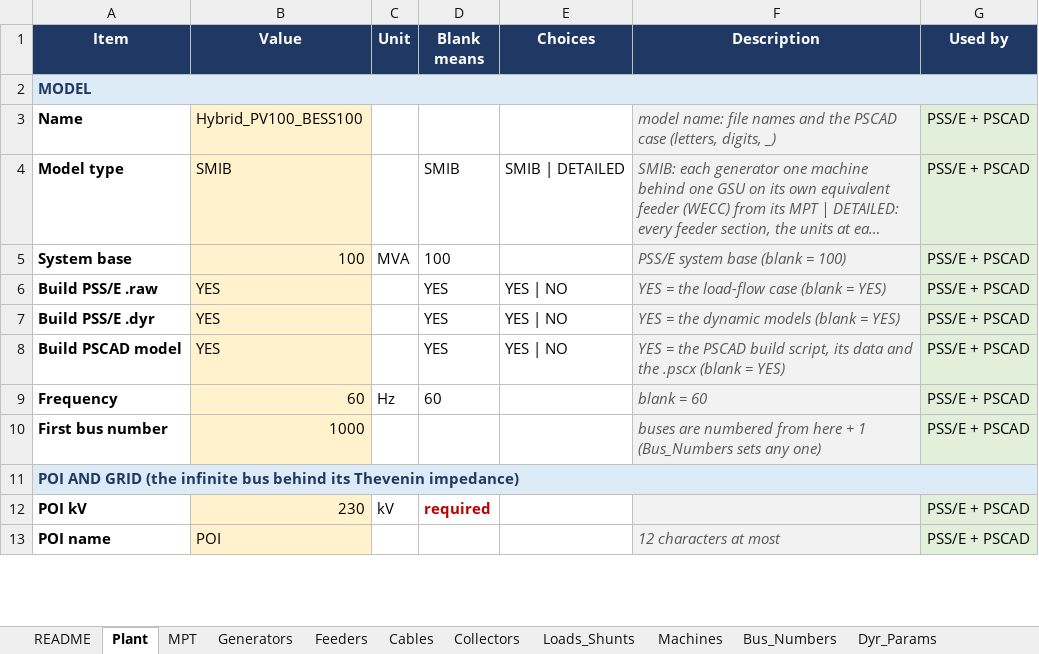
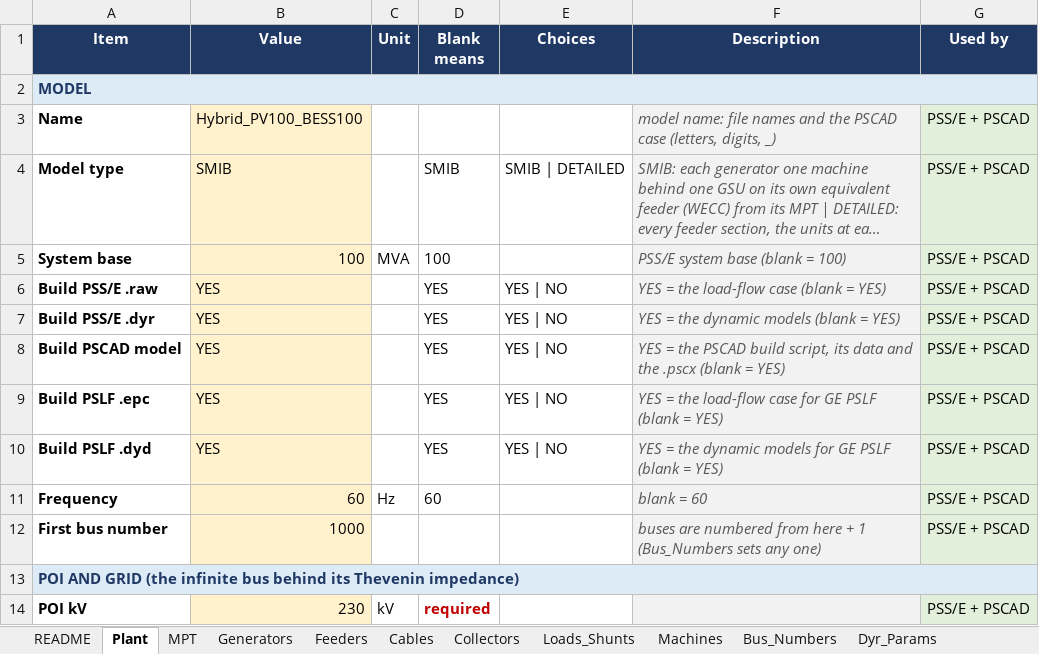
Before and after one commit to venky228/venky228, an Excel workbook: smib/SMIB_INPUT_TEMPLATE.xlsx, sheet Plant, drawn as a sheet; only a part is shown; the shorter side is filled out with more unchanged rows; long unchanged cells end in …; values as stored, in another font and other column widths than the file's, no borders; the diff names each change by its address in the sheet, - before the commit and + after, or states it on an @@ line.

```diff
--- a/smib/SMIB_INPUT_TEMPLATE.xlsx (sheet Plant)
+++ b/smib/SMIB_INPUT_TEMPLATE.xlsx (sheet Plant)
+row 9: Build PSLF .epc | YES |  | YES | YES | NO | YES = the load-flow case for GE PSLF (blank = YES) | PSS/E + PSCAD
+row 10: Build PSLF .dyd | YES |  | YES | YES | NO | YES = the dynamic models for GE PSLF (blank = YES) | PSS/E + PSCAD
```
Also changed, not shown: sheet Dynamic_Models, sheet Input_Reference, sheet Generators, 1 other file.
